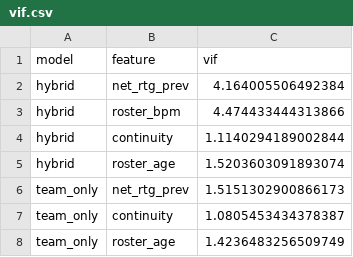
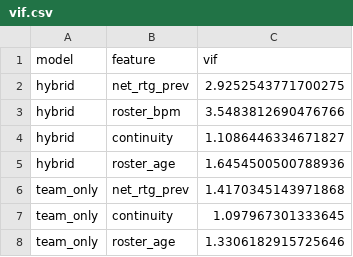
Before and after one commit to allenb34/nba-standings-predictor, a CSV file: outputs/vif.csv, drawn as a sheet.

```diff
--- a/outputs/vif.csv
+++ b/outputs/vif.csv
@@ -1,8 +1,8 @@
 model,feature,vif
-hybrid,net_rtg_prev,4.164005506492384
-hybrid,roster_bpm,4.474433444313866
-hybrid,continuity,1.1140294189002844
-hybrid,roster_age,1.5203603091893074
-team_only,net_rtg_prev,1.5151302900866173
-team_only,continuity,1.0805453434378387
-team_only,roster_age,1.4236483256509749
+hybrid,net_rtg_prev,2.9252543771700275
+hybrid,roster_bpm,3.5483812690476766
+hybrid,continuity,1.1086446334671827
+hybrid,roster_age,1.6454500500788936
+team_only,net_rtg_prev,1.4170345143971868
+team_only,continuity,1.097967301333645
+team_only,roster_age,1.3306182915725646
```
Also changed, not shown: data/processed/features.csv, outputs/cv_results.csv, 14 other files.
